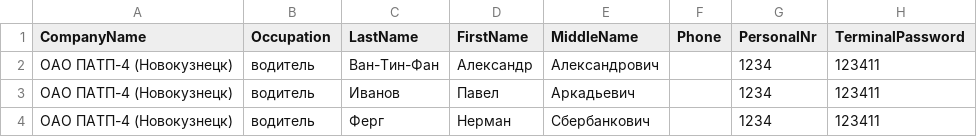
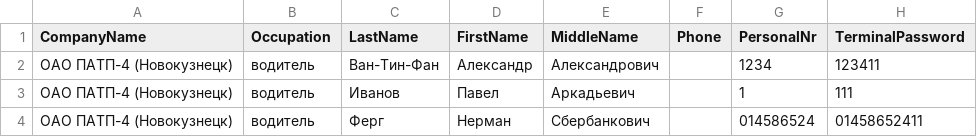
Before and after one commit to AlexBalykin/Scripts, a CSV file: __tests__/__fixtures__/addDriver after.csv, drawn as a sheet.

```diff
--- a/__tests__/__fixtures__/addDriver after.csv
+++ b/__tests__/__fixtures__/addDriver after.csv
@@ -2,3 +2,3 @@ CompanyName,Occupation,LastName,FirstName,MiddleName,Phone,PersonalNr,TerminalPa
 ОАО ПАТП-4 (Новокузнецк),водитель,Ван-Тин-Фан,Александр,Александрович,,1234,123411
-ОАО ПАТП-4 (Новокузнецк),водитель,Иванов,Павел,Аркадьевич,,1234,123411
-ОАО ПАТП-4 (Новокузнецк),водитель,Ферг,Нерман,Сбербанкович,,1234,123411
+ОАО ПАТП-4 (Новокузнецк),водитель,Иванов,Павел,Аркадьевич,,1,111
+ОАО ПАТП-4 (Новокузнецк),водитель,Ферг,Нерман,Сбербанкович,,014586524,01458652411
```
Also changed, not shown: 8 other files.
